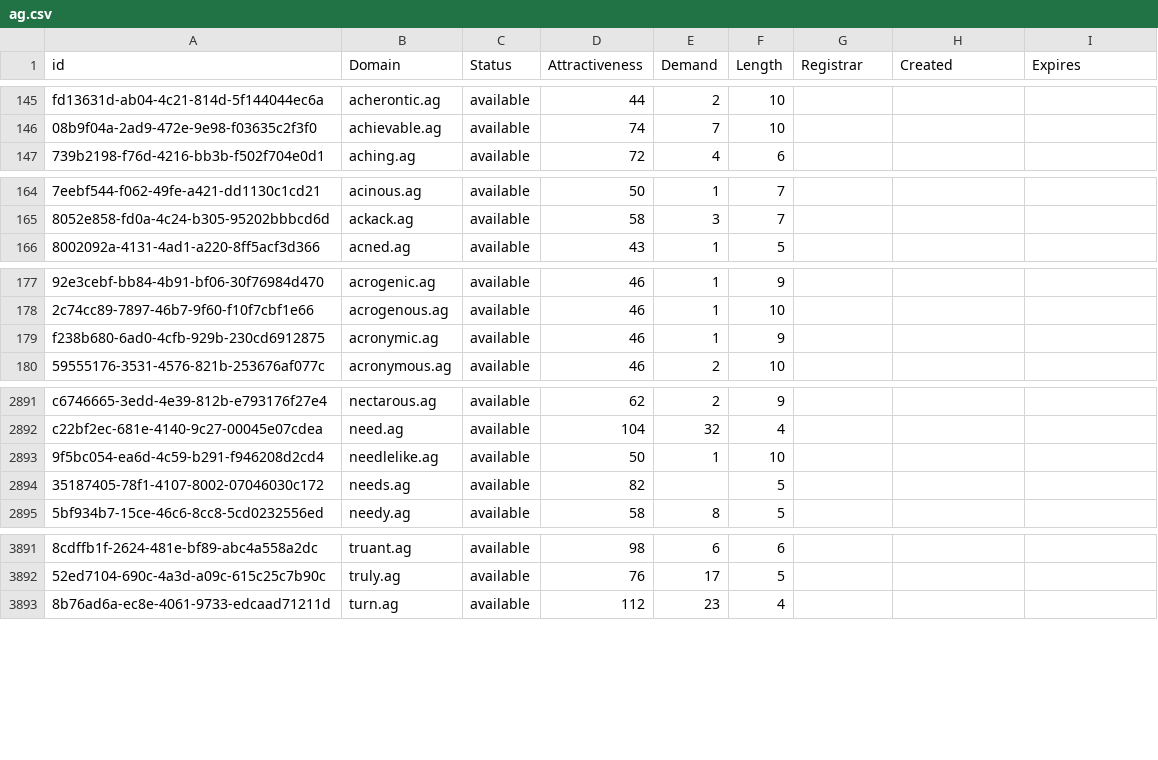
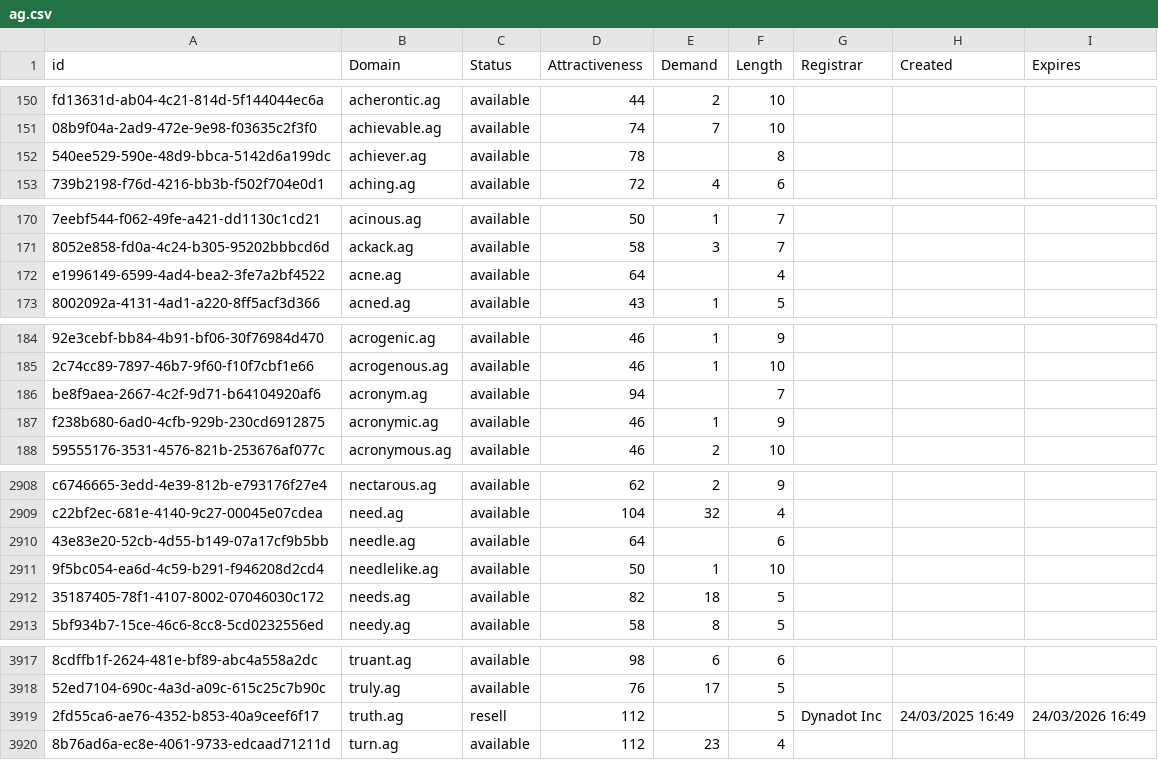
Before and after one commit to UniqueDomains/ag-oneword-domains, a CSV file: ag.csv, drawn as a sheet; only a part is shown, gaps mark what is left out; addresses are those after the commit; the diff covers the shown part only; the diff names each change by its address in the sheet, - before the commit and + after, or states it on an @@ line.

```diff
--- a/ag.csv
+++ b/ag.csv
+row 152: 540ee529-590e-48d9-bbca-5142d6a199dc | achiever.ag | available | 78 |  | 8
+row 172: e1996149-6599-4ad4-bea2-3fe7a2bf4522 | acne.ag | available | 64 |  | 4
+row 186: be8f9aea-2667-4c2f-9d71-b64104920af6 | acronym.ag | available | 94 |  | 7
+row 2910: 43e83e20-52cb-4d55-b149-07a17cf9b5bb | needle.ag | available | 64 |  | 6
-E2912 (Demand): (empty)
+E2912 (Demand): 18
+row 3919: 2fd55ca6-ae76-4352-b853-40a9ceef6f17 | truth.ag | resell | 112 |  | 5 | Dynadot Inc | 24/03/2025 16:49 | 24/03/2026 16:49
```
Also changed, not shown: 23 added rows and 47 edited cells elsewhere in this file, 2 other files.
